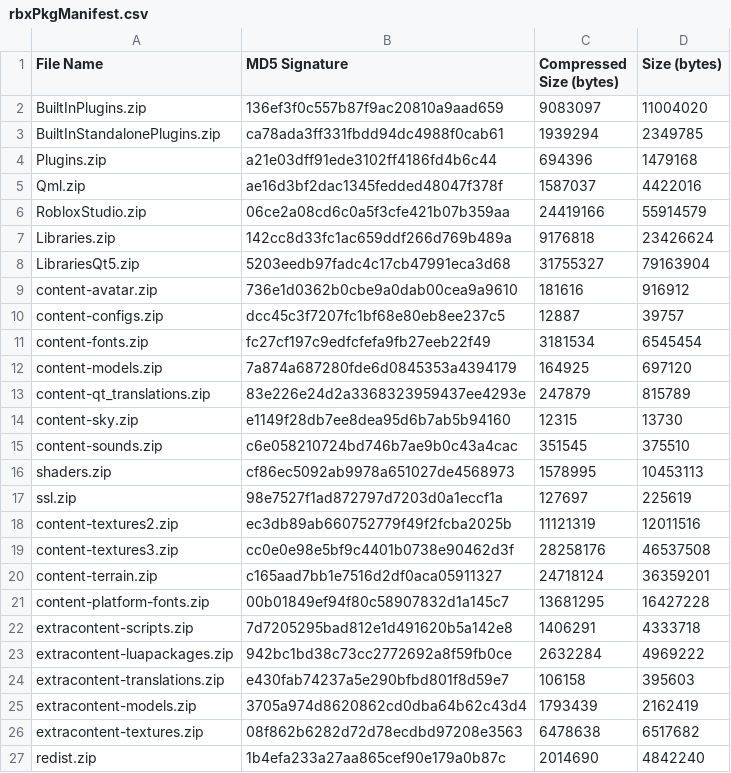
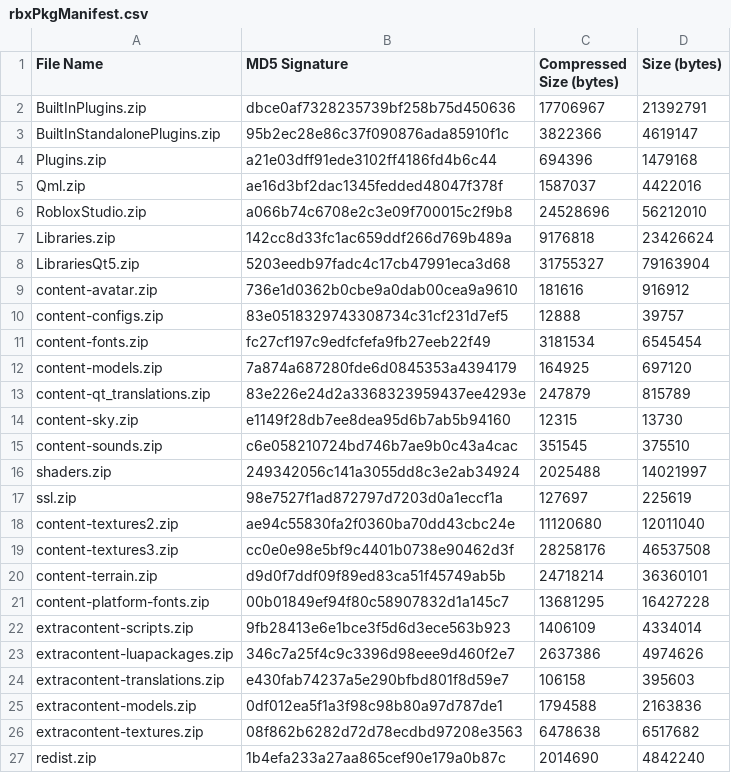
Before and after one commit to Shawnforever/Roblox-Client-Tracker, a CSV file: rbxPkgManifest.csv, drawn as a sheet.

```diff
--- a/rbxPkgManifest.csv
+++ b/rbxPkgManifest.csv
@@ -1,7 +1,7 @@
 File Name,MD5 Signature,Compressed Size (bytes),Size (bytes)
-BuiltInPlugins.zip,136ef3f0c557b87f9ac20810a9aad659,9083097,11004020
-BuiltInStandalonePlugins.zip,ca78ada3ff331fbdd94dc4988f0cab61,1939294,2349785
+BuiltInPlugins.zip,dbce0af7328235739bf258b75d450636,17706967,21392791
+BuiltInStandalonePlugins.zip,95b2ec28e86c37f090876ada85910f1c,3822366,4619147
 Plugins.zip,a21e03dff91ede3102ff4186fd4b6c44,694396,1479168
 Qml.zip,ae16d3bf2dac1345fedded48047f378f,1587037,4422016
-RobloxStudio.zip,06ce2a08cd6c0a5f3cfe421b07b359aa,24419166,55914579
+RobloxStudio.zip,a066b74c6708e2c3e09f700015c2f9b8,24528696,56212010
 Libraries.zip,142cc8d33fc1ac659ddf266d769b489a,9176818,23426624
@@ -9,3 +9,3 @@ LibrariesQt5.zip,5203eedb97fadc4c17cb47991eca3d68,31755327,79163904
 content-avatar.zip,736e1d0362b0cbe9a0dab00cea9a9610,181616,916912
-content-configs.zip,dcc45c3f7207fc1bf68e80eb8ee237c5,12887,39757
+content-configs.zip,83e0518329743308734c31cf231d7ef5,12888,39757
 content-fonts.zip,fc27cf197c9edfcfefa9fb27eeb22f49,3181534,6545454
@@ -15,12 +15,12 @@ content-sky.zip,e1149f28db7ee8dea95d6b7ab5b94160,12315,13730
 content-sounds.zip,c6e058210724bd746b7ae9b0c43a4cac,351545,375510
-shaders.zip,cf86ec5092ab9978a651027de4568973,1578995,10453113
+shaders.zip,249342056c141a3055dd8c3e2ab34924,2025488,14021997
 ssl.zip,98e7527f1ad872797d7203d0a1eccf1a,127697,225619
-content-textures2.zip,ec3db89ab660752779f49f2fcba2025b,11121319,12011516
+content-textures2.zip,ae94c55830fa2f0360ba70dd43cbc24e,11120680,12011040
 content-textures3.zip,cc0e0e98e5bf9c4401b0738e90462d3f,28258176,46537508
-content-terrain.zip,c165aad7bb1e7516d2df0aca05911327,24718124,36359201
+content-terrain.zip,d9d0f7ddf09f89ed83ca51f45749ab5b,24718214,36360101
 content-platform-fonts.zip,00b01849ef94f80c58907832d1a145c7,13681295,16427228
-extracontent-scripts.zip,7d7205295bad812e1d491620b5a142e8,1406291,4333718
-extracontent-luapackages.zip,942bc1bd38c73cc2772692a8f59fb0ce,2632284,4969222
+extracontent-scripts.zip,9fb28413e6e1bce3f5d6d3ece563b923,1406109,4334014
+extracontent-luapackages.zip,346c7a25f4c9c3396d98eee9d460f2e7,2637386,4974626
 extracontent-translations.zip,e430fab74237a5e290bfbd801f8d59e7,106158,395603
-extracontent-models.zip,3705a974d8620862cd0dba64b62c43d4,1793439,2162419
+extracontent-models.zip,0df012ea5f1a3f98c98b80a97d787de1,1794588,2163836
 extracontent-textures.zip,08f862b6282d72d78ecdbd97208e3563,6478638,6517682
```
Also changed, not shown: BuiltInStandalonePlugins/CollisionGroupsEditor/Resources/TranslationDevelopmentTable.csv, QtResources/Translation/StudioStringsUntranslated.csv, 24 other files.
